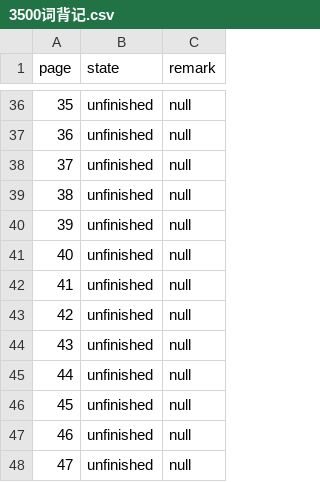
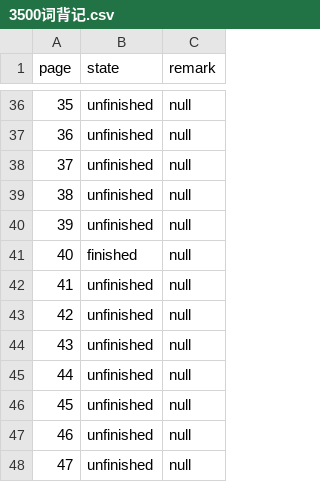
Before and after one commit to Liszthral/ScholarHub, a CSV file: TeachingAIDS/英语/3500词背记.csv, drawn as a sheet; only a part is shown, gaps mark what is left out.

```diff
--- a/TeachingAIDS/英语/3500词背记.csv
+++ b/TeachingAIDS/英语/3500词背记.csv
@@ -40,3 +40,3 @@
 39,unfinished,null
-40,unfinished,null
+40,finished,null
 41,unfinished,null
```
Also changed, not shown: 10 other files.
